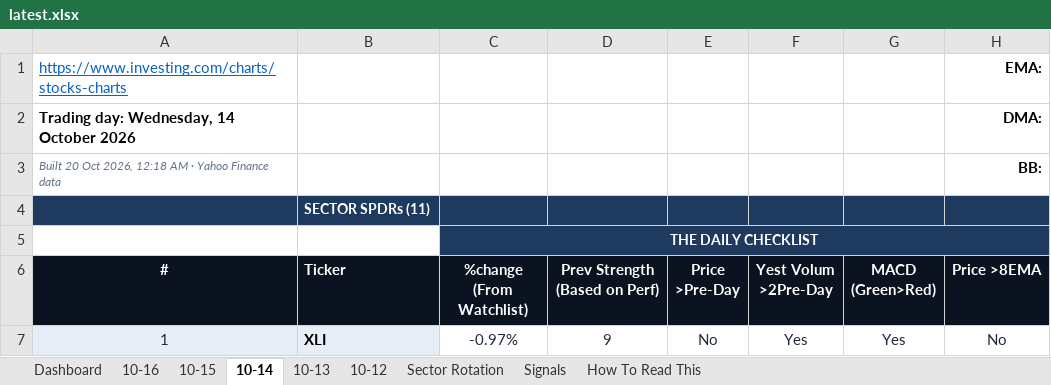
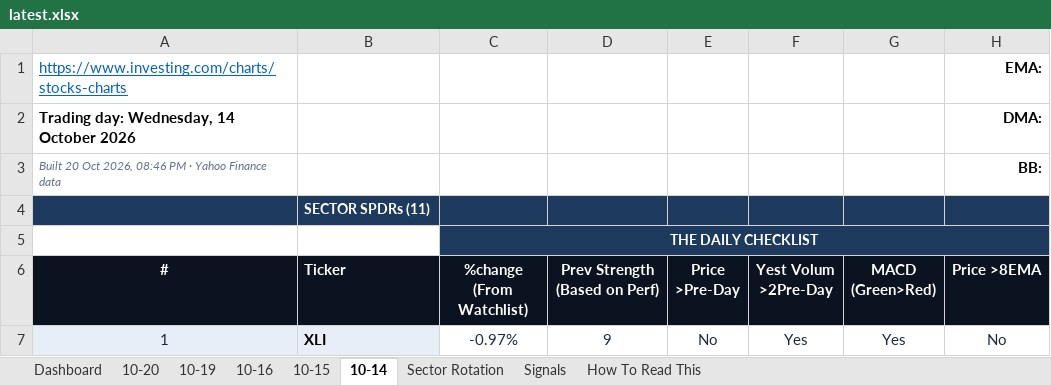
Before and after one commit to GeoWizard4645/Stock-Analysis-for-my-Grandpa, an Excel workbook: docs/data/latest.xlsx, sheet 10-14, drawn as a sheet; only a part is shown; values as stored, in another font and other column widths than the file's, no borders; conditional formats not drawn; the diff names each change by its address in the sheet, - before the commit and + after, or states it on an @@ line.

```diff
--- a/docs/data/latest.xlsx (sheet 10-14)
+++ b/docs/data/latest.xlsx (sheet 10-14)
-sheet tab: 10-13
-sheet tab: 10-12
+sheet tab: 10-20
+sheet tab: 10-19
-A3 (#): …Oct 2026, 12:18 AM · Yahoo…
+A3 (#): …Oct 2026, 08:46 PM · Yahoo…
```
Also changed, not shown: sheet Signals, sheet Dashboard, sheet 10-16, sheet Sector Rotation, sheet 10-15, 1 other file.
